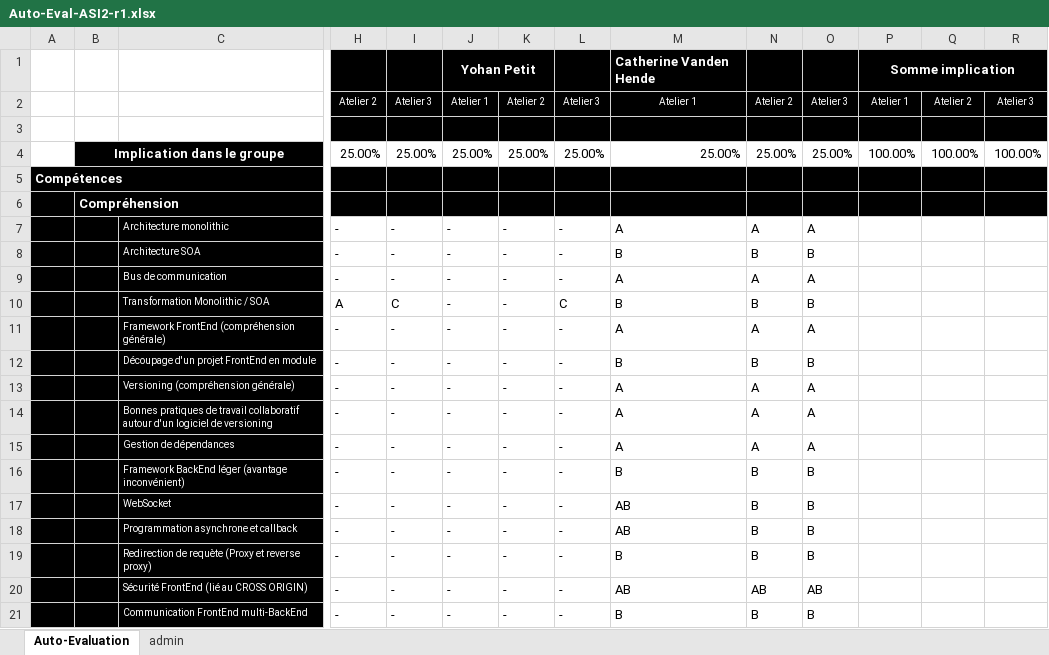
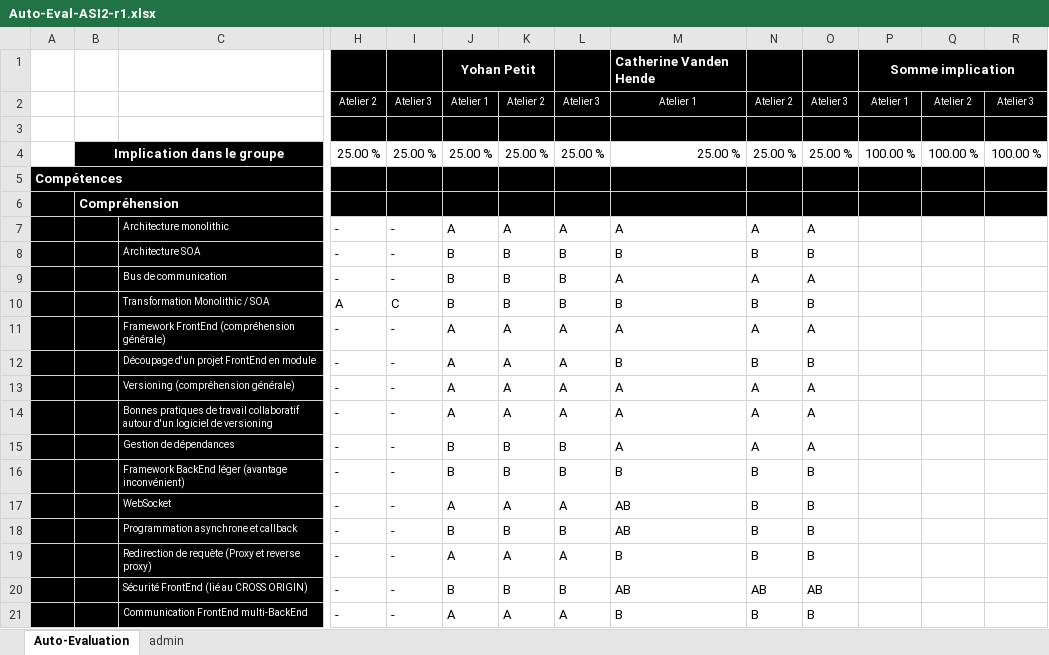
Before and after one commit to PetitYohan/ASI-2, an Excel workbook: Auto-Eval-ASI2-r1.xlsx, sheet Auto-Evaluation, drawn as a sheet; only a part is shown, gaps mark what is left out; values as stored, in another font and other column widths than the file's, no borders; conditional formats not drawn; removed rows and columns are numbered as before the commit, all else as after; rows hold the shown columns only; the diff covers the shown part only; the diff names each change by its address in the sheet, - before the commit and + after, or states it on an @@ line.

Commit message:
auto eval yohan

```diff
--- a/Auto-Eval-ASI2-r1.xlsx (sheet Auto-Evaluation)
+++ b/Auto-Eval-ASI2-r1.xlsx (sheet Auto-Evaluation)
-Q1:R1 fill: none
+Q1:R1 fill: #000000
-row 4:  | Implication dans le groupe |  | 25.00% | 25.00% | 25.00% | 25.00% | 25.00% | 25.00% | 25.00% | 25.00% | 100.00% | 100.00% | 100.00%
+row 4:  | Implication dans le groupe |  | 25.00 % | 25.00 % | 25.00 % | 25.00 % | 25.00 % | 25.00 % | 25.00 % | 25.00 % | 100.00 % | 100.00 % | 100.00 %
-J7: -
+J7: A
-K7: -
+K7: A
-L7: -
+L7: A
-J8:J10: -
+J8:J10: B
-K8:K10: -
+K8:K10: B
-L8:L9: -
+L8:L9: B
-L10: C
+L10: B
-J11:J14: -
+J11:J14: A
-K11:K14: -
+K11:K14: A
-L11:L14: -
+L11:L14: A
-J15:J16: -
+J15:J16: B
-K15:K16: -
+K15:K16: B
-L15:L16: -
+L15:L16: B
-J17: -
+J17: A
-K17: -
+K17: A
-L17: -
+L17: A
-J18: -
+J18: B
-K18: -
+K18: B
-L18: -
+L18: B
-J19: -
+J19: A
-K19: -
+K19: A
-L19: -
+L19: A
-J20: -
+J20: B
-K20: -
+K20: B
-L20: -
+L20: B
-J21: -
+J21: A
-K21: -
+K21: A
-L21: -
+L21: A
```
Also changed, not shown: 63 edited cells elsewhere in this sheet.
